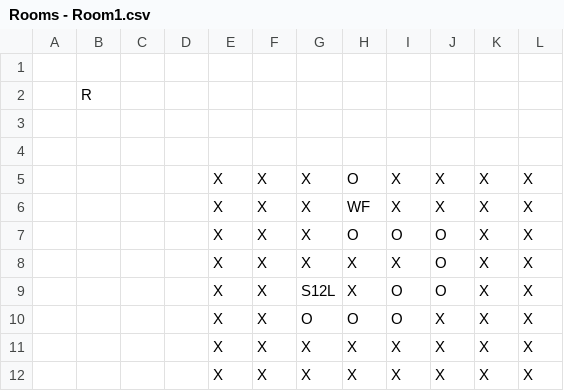
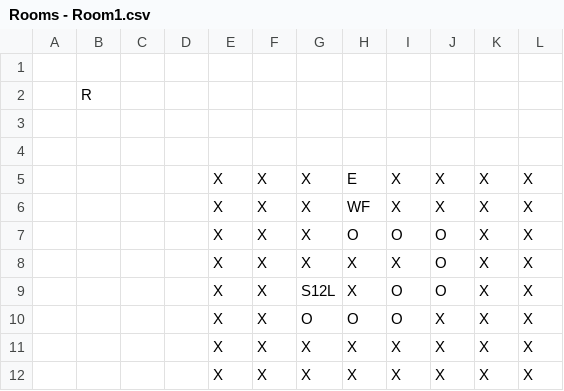
Before and after one commit to markifedor/OrbosAdventure, a CSV file: datafiles/rooms/Rooms - Room1.csv, drawn as a sheet.

```diff
--- a/datafiles/rooms/Rooms - Room1.csv
+++ b/datafiles/rooms/Rooms - Room1.csv
@@ -4,3 +4,3 @@
 ,,,,,,,,,,,
-,,,,X,X,X,O,X,X,X,X
+,,,,X,X,X,E,X,X,X,X
 ,,,,X,X,X,WF,X,X,X,X
```
Also changed, not shown: datafiles/rooms/Rooms - Room2.csv, datafiles/rooms/Rooms - Room4.csv, 25 other files.
